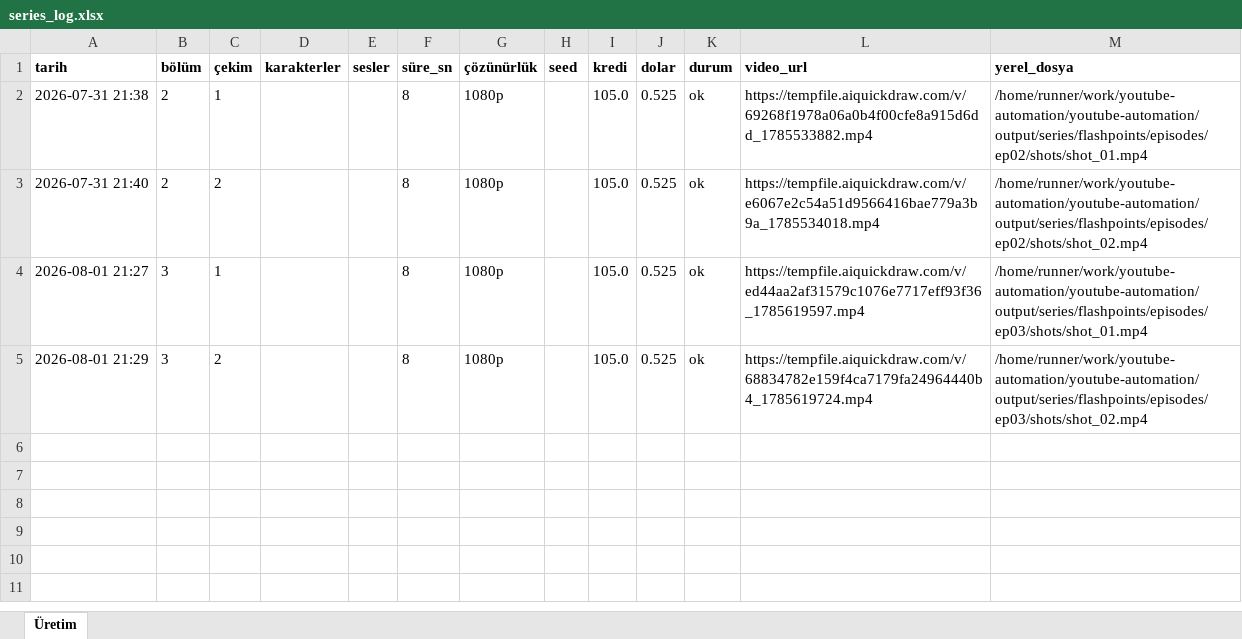
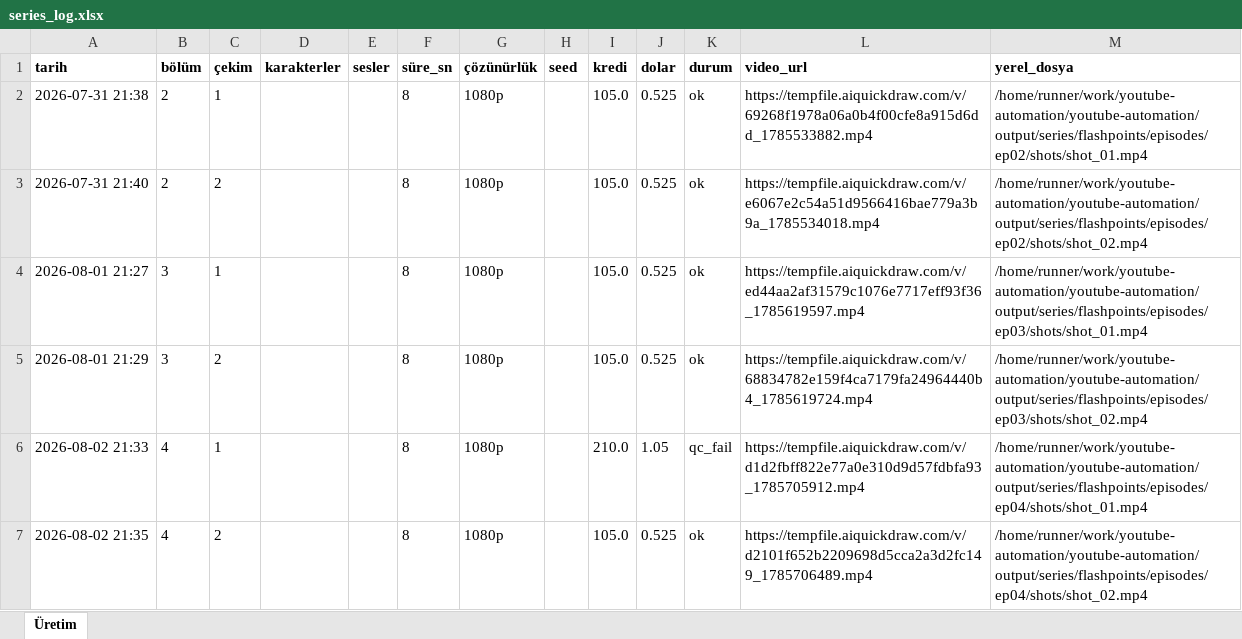
Before and after one commit to Wolkchen00/youtube-automation, an Excel workbook: shadowedhistory/flashpoints/series_log.xlsx, sheet Üretim, drawn as a sheet; values as stored, in another font and other column widths than the file's, no borders; the diff names each change by its address in the sheet, - before the commit and + after, or states it on an @@ line.

```diff
--- a/shadowedhistory/flashpoints/series_log.xlsx (sheet Üretim)
+++ b/shadowedhistory/flashpoints/series_log.xlsx (sheet Üretim)
+row 6: 2026-08-02 21:33 | 4 | 1 |  |  | 8 | 1080p |  | 210.0 | 1.05 | qc_fail | https://tempfile.aiquickdraw.com/v/d1d2fbff822e77a0e310d9d57fdbfa93_1785705912.mp4 | /home/runner/work/youtube-automation/youtube-automation/output/series/flashpoints/episodes/ep04/shots/shot_01.mp4
+row 7: 2026-08-02 21:35 | 4 | 2 |  |  | 8 | 1080p |  | 105.0 | 0.525 | ok | https://tempfile.aiquickdraw.com/v/d2101f652b2209698d5cca2a3d2fc149_1785706489.mp4 | /home/runner/work/youtube-automation/youtube-automation/output/series/flashpoints/episodes/ep04/shots/shot_02.mp4
```
Also changed, not shown: 6 other files.
